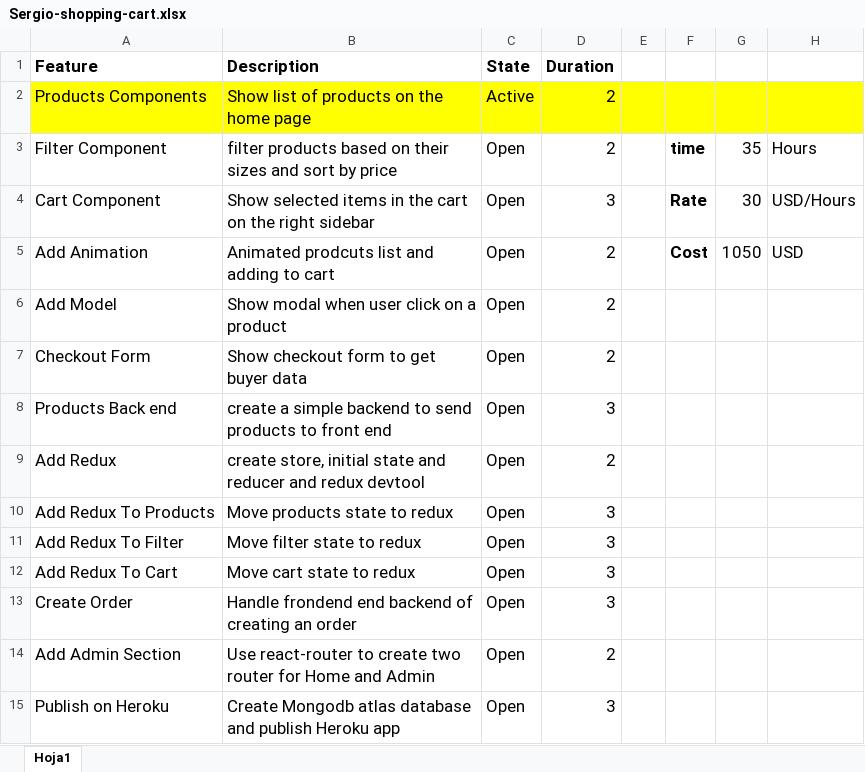
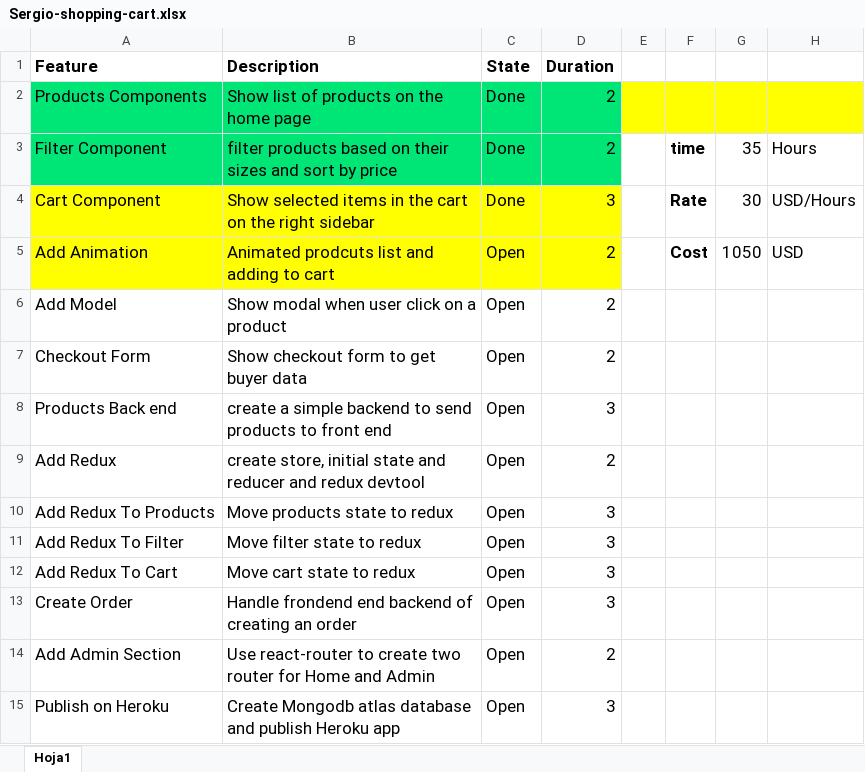
Before and after one commit to luissergiovaldivia/sergio-shopping-cart, an Excel workbook: Sergio-shopping-cart.xlsx, sheet Hoja1, drawn as a sheet; values as stored, in another font and other column widths than the file's, no borders; the diff names each change by its address in the sheet, - before the commit and + after, or states it on an @@ line.

Commit message:
cart-component xls

```diff
--- a/Sergio-shopping-cart.xlsx (sheet Hoja1)
+++ b/Sergio-shopping-cart.xlsx (sheet Hoja1)
-A2:D2 fill: #FFFF00
+A2:D2 fill: #00E676
-C2 (State): Active
+C2 (State): Done
-A3:D3 fill: none
+A3:D3 fill: #00E676
-C3:C4 (State): Open
+C3:C4 (State): Done
-A4:D5 fill: none
+A4:D5 fill: #FFFF00
```
Also changed, not shown: 1 other file.
